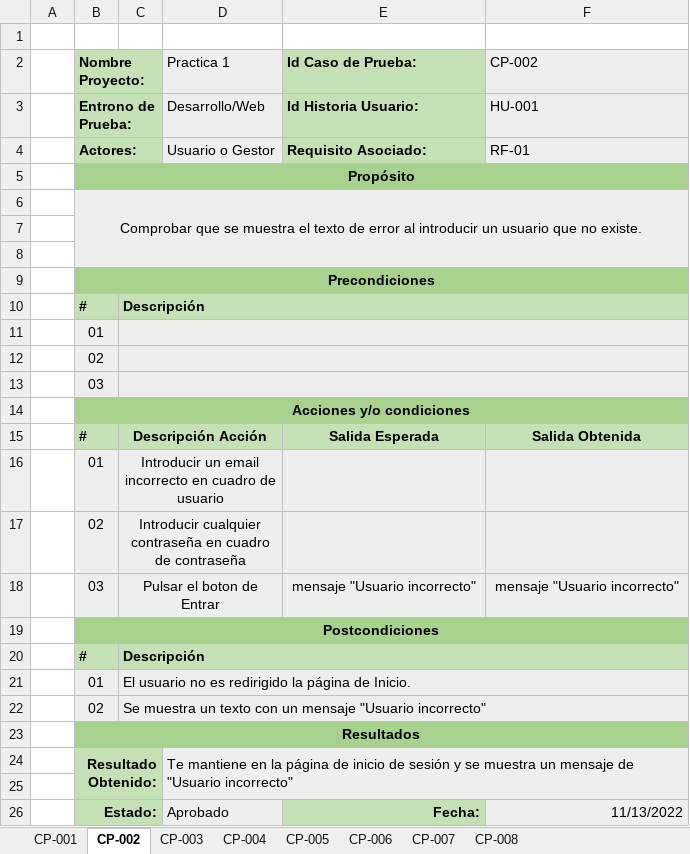
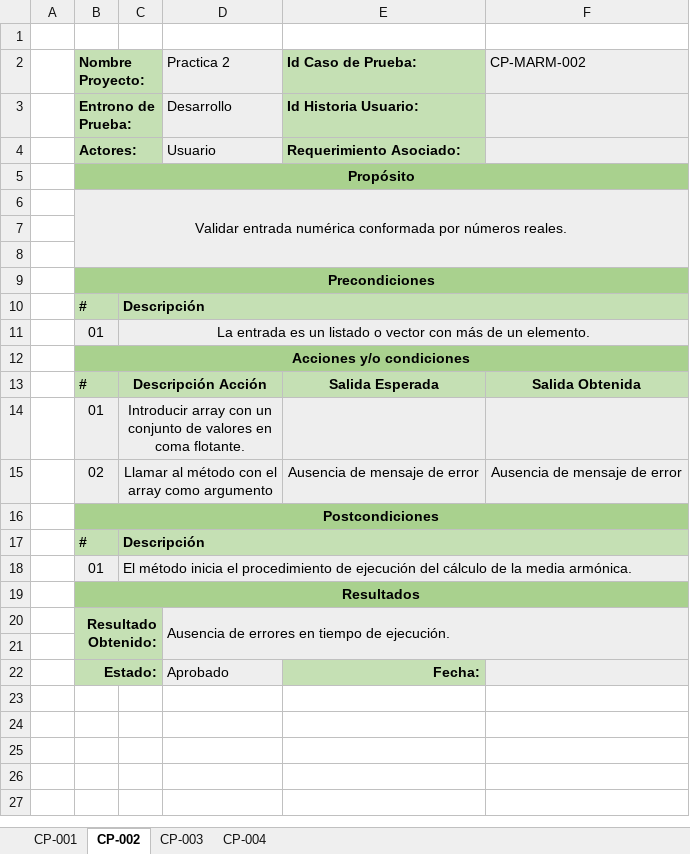
Before and after one commit to Adripy/TDD-ACB-JGA, an Excel workbook: docs/CasosPrueba - Estadística/CP - MediaArmon.xlsx, sheet CP-002, drawn as a sheet; values as stored, in another font and other column widths than the file's, no borders; conditional formats not drawn; removed rows and columns are numbered as before the commit, all else as after; the diff names each change by its address in the sheet, - before the commit and + after, or states it on an @@ line.

Commit message:
Update CP - MediaArmon.xlsx
Se actualizan los casos de prueba de la media armónica.

```diff
--- a/docs/CasosPrueba - Estadística/CP - MediaArmon.xlsx (sheet CP-002)
+++ b/docs/CasosPrueba - Estadística/CP - MediaArmon.xlsx (sheet CP-002)
-sheet tab: CP-005
-sheet tab: CP-006
-sheet tab: CP-007
-sheet tab: CP-008
-D2: Practica 1
+D2: Practica 2
-F2: CP-002
+F2: CP-MARM-002
-D3 (Practica 2): Desarrollo/Web
+D3 (Practica 2): Desarrollo
-F3 (CP-MARM-002): HU-001
+F3 (CP-MARM-002): (empty)
-row 4:  | Actores: |  | Usuario o Gestor | Requisito Asociado: | RF-01
+row 4:  | Actores: |  | Usuario | Requerimiento Asociado:
-B6 (Nombre Proyecto:): Comprobar que se muestra el texto de error al introducir un usuario que no existe.
+B6 (Nombre Proyecto:): Validar entrada numérica conformada por números reales.
-C11: (empty)
+C11: La entrada es un listado o vector con más de un elemento.
-row 12:  | 02
-row 13:  | 03
-C14: Introducir un email incorrecto en cuadro de usuario
+C14: Introducir array con un conjunto de valores en coma flotante.
-row 17:  | 02 | Introducir cualquier contraseña en cuadro de contraseña
-row 18:  | 03 | Pulsar el boton de Entrar |  | mensaje "Usuario incorrecto" | mensaje "Usuario incorrecto"
+row 15:  | 02 | Llamar al método con el array como argumento |  | Ausencia de mensaje de error | Ausencia de mensaje de error
-C18: El usuario no es redirigido la página de Inicio.
+C18: El método inicia el procedimiento de ejecución del cálculo de la media armónica.
-row 22:  | 02 | Se muestra un texto con un mensaje "Usuario incorrecto"
-D20 (Practica 2): Te mantiene en la página de inicio de sesión y se muestra un mensaje de "Usuario incorrecto"
+D20 (Practica 2): Ausencia de errores en tiempo de ejecución.
-F22 (CP-MARM-002): 11/13/2022
+F22 (CP-MARM-002): (empty)
```
Also changed, not shown: sheet CP-004, sheet CP-003, sheet CP-001.
